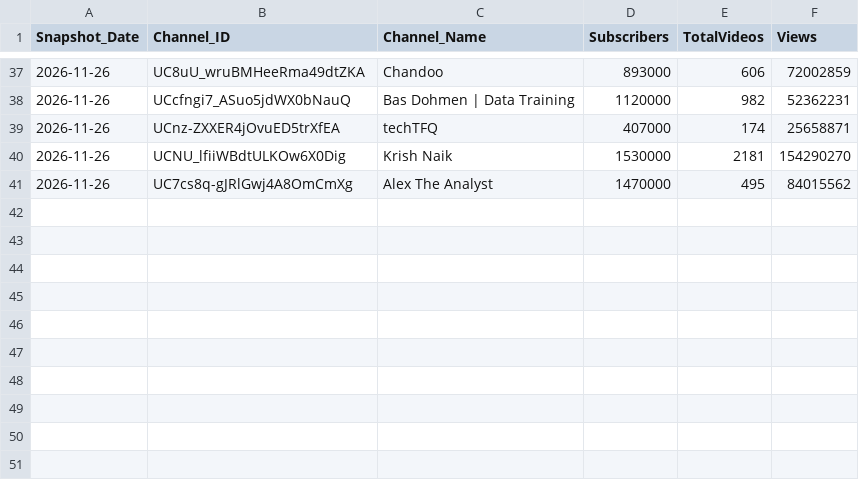
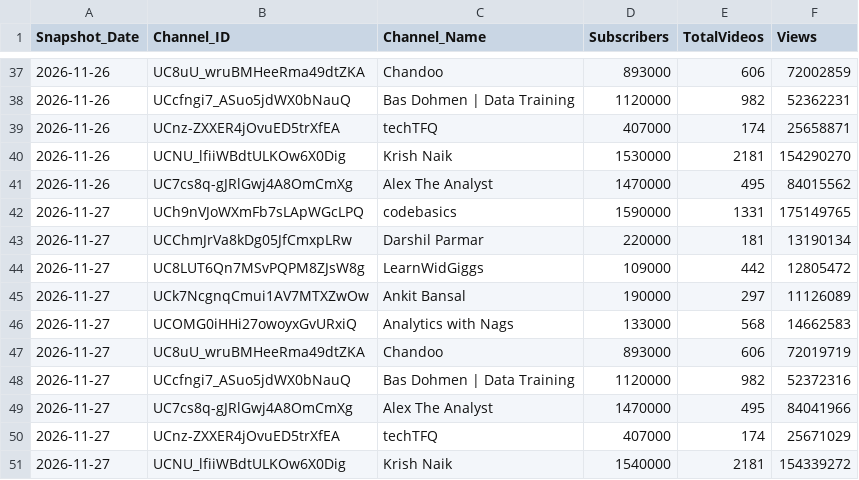
Before and after one commit to DishantBhere/YT-AUTO, a CSV file: data/youtube_history.csv, drawn as a sheet; only a part is shown, gaps mark what is left out; the diff names each change by its address in the sheet, - before the commit and + after, or states it on an @@ line.

```diff
--- a/data/youtube_history.csv
+++ b/data/youtube_history.csv
+row 42: 2026-11-27 | UCh9nVJoWXmFb7sLApWGcLPQ | codebasics | 1590000 | 1331 | 175149765
+row 43: 2026-11-27 | UCChmJrVa8kDg05JfCmxpLRw | Darshil Parmar | 220000 | 181 | 13190134
+row 44: 2026-11-27 | UC8LUT6Qn7MSvPQPM8ZJsW8g | LearnWidGiggs | 109000 | 442 | 12805472
+row 45: 2026-11-27 | UCk7NcgnqCmui1AV7MTXZwOw | Ankit Bansal | 190000 | 297 | 11126089
+row 46: 2026-11-27 | UCOMG0iHHi27owoyxGvURxiQ | Analytics with Nags | 133000 | 568 | 14662583
+row 47: 2026-11-27 | UC8uU_wruBMHeeRma49dtZKA | Chandoo | 893000 | 606 | 72019719
+row 48: 2026-11-27 | UCcfngi7_ASuo5jdWX0bNauQ | Bas Dohmen | Data Training | 1120000 | 982 | 52372316
+row 49: 2026-11-27 | UC7cs8q-gJRlGwj4A8OmCmXg | Alex The Analyst | 1470000 | 495 | 84041966
+row 50: 2026-11-27 | UCnz-ZXXER4jOvuED5trXfEA | techTFQ | 407000 | 174 | 25671029
+row 51: 2026-11-27 | UCNU_lfiiWBdtULKOw6X0Dig | Krish Naik | 1540000 | 2181 | 154339272
```
Also changed, not shown: data/youtube_channels.csv, data/youtube_videos.csv.
